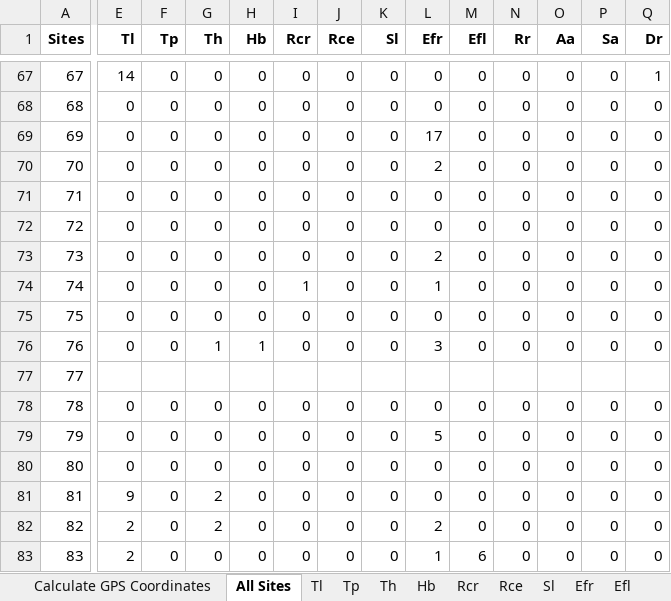
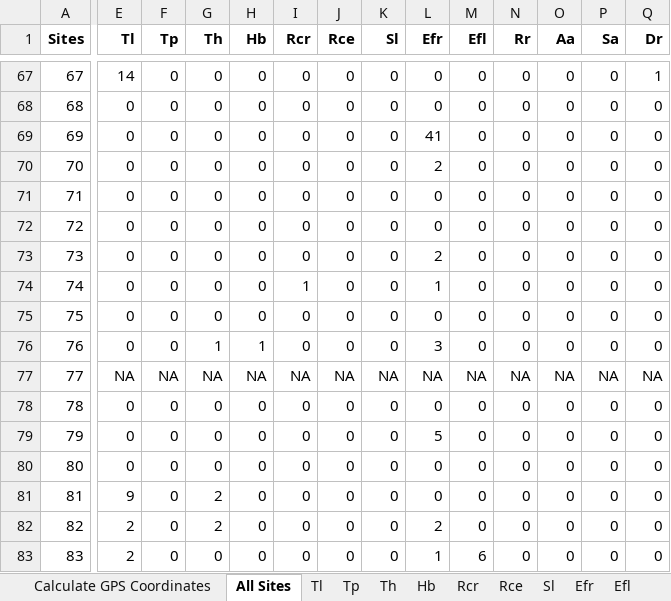
Before and after one commit to marymiller2/spongehunters, an Excel workbook: map_data_files/Miller_sponge gps coordinates_summer 2021.xlsx, sheet All Sites, drawn as a sheet; only a part is shown, gaps mark what is left out; values as stored, in another font and other column widths than the file's, no borders; the diff covers the shown part only; the diff names each change by its address in the sheet, - before the commit and + after, or states it on an @@ line.

```diff
--- a/map_data_files/Miller_sponge gps coordinates_summer 2021.xlsx (sheet All Sites)
+++ b/map_data_files/Miller_sponge gps coordinates_summer 2021.xlsx (sheet All Sites)
-L69 (Efr): 17
+L69 (Efr): 41
-E77 (Tl): (empty)
+E77 (Tl): NA
-F77 (Tp): (empty)
+F77 (Tp): NA
-G77 (Th): (empty)
+G77 (Th): NA
-H77 (Hb): (empty)
+H77 (Hb): NA
-I77 (Rcr): (empty)
+I77 (Rcr): NA
-J77 (Rce): (empty)
+J77 (Rce): NA
-K77 (Sl): (empty)
+K77 (Sl): NA
-L77 (Efr): (empty)
+L77 (Efr): NA
-M77 (Efl): (empty)
+M77 (Efl): NA
-N77 (Rr): (empty)
+N77 (Rr): NA
-O77 (Aa): (empty)
+O77 (Aa): NA
-P77 (Sa): (empty)
+P77 (Sa): NA
-Q77 (Dr): (empty)
+Q77 (Dr): NA
```
Also changed, not shown: 2 edited cells elsewhere in this sheet, 17 other files.
